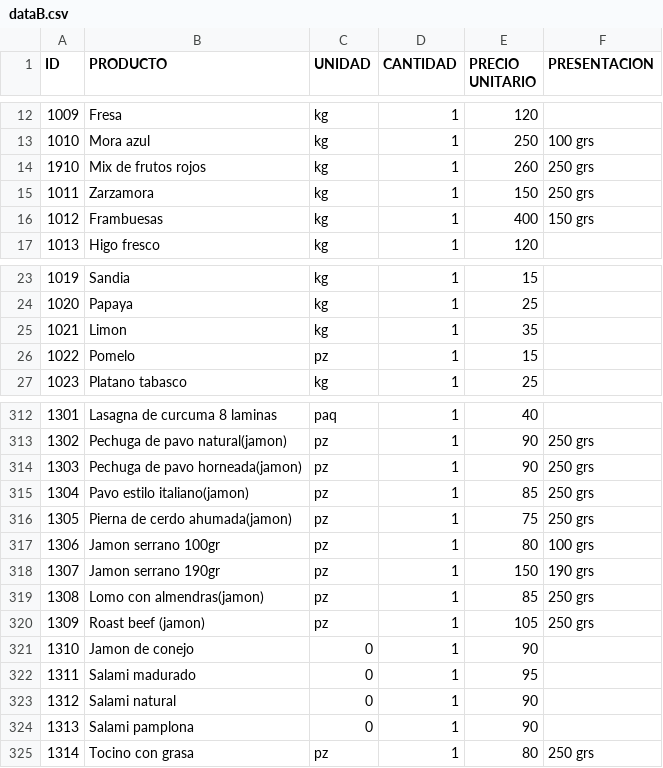
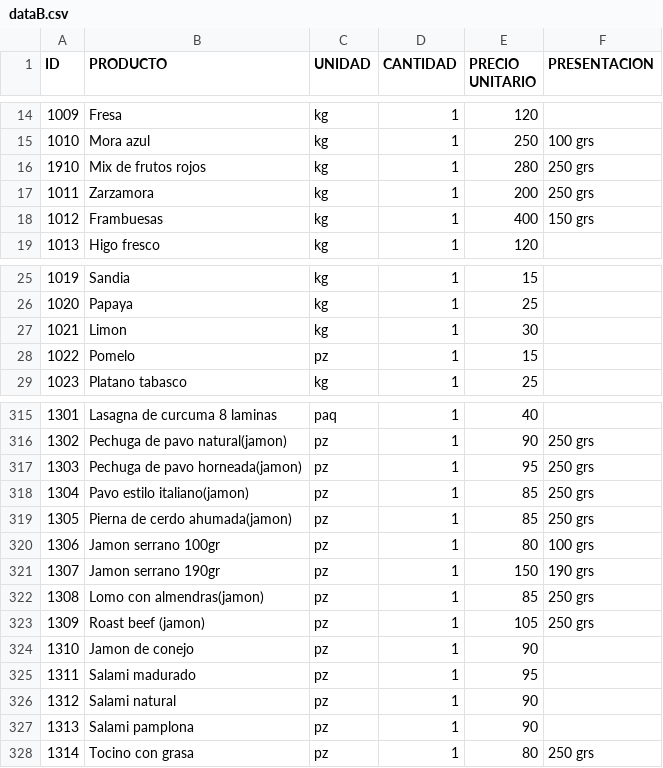
Before and after one commit to zayelmech/puntoDeVenta, a CSV file: main/dataB.csv, drawn as a sheet; only a part is shown, gaps mark what is left out; addresses are those after the commit; the diff covers the shown part only; the diff names each change by its address in the sheet, - before the commit and + after, or states it on an @@ line.

```diff
--- a/main/dataB.csv
+++ b/main/dataB.csv
-E16 (PRECIO UNITARIO): 260
+E16 (PRECIO UNITARIO): 280
-E17 (PRECIO UNITARIO): 150
+E17 (PRECIO UNITARIO): 200
-E27 (PRECIO UNITARIO): 35
+E27 (PRECIO UNITARIO): 30
-E317 (PRECIO UNITARIO): 90
+E317 (PRECIO UNITARIO): 95
-E319 (PRECIO UNITARIO): 75
+E319 (PRECIO UNITARIO): 85
-C324:C327 (UNIDAD): 0
+C324:C327 (UNIDAD): pz
```
Also changed, not shown: 7 added rows, 2 removed rows and 7 edited cells elsewhere in this file, main/data/dataB.csv, 3 other files.
